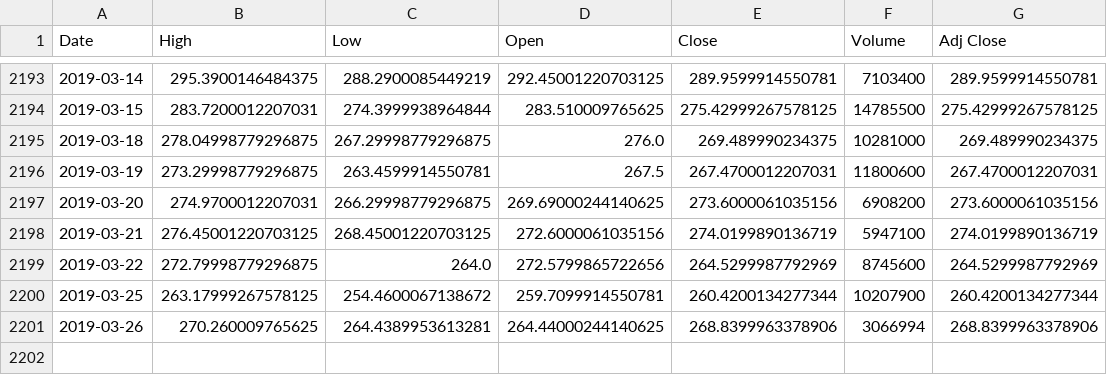
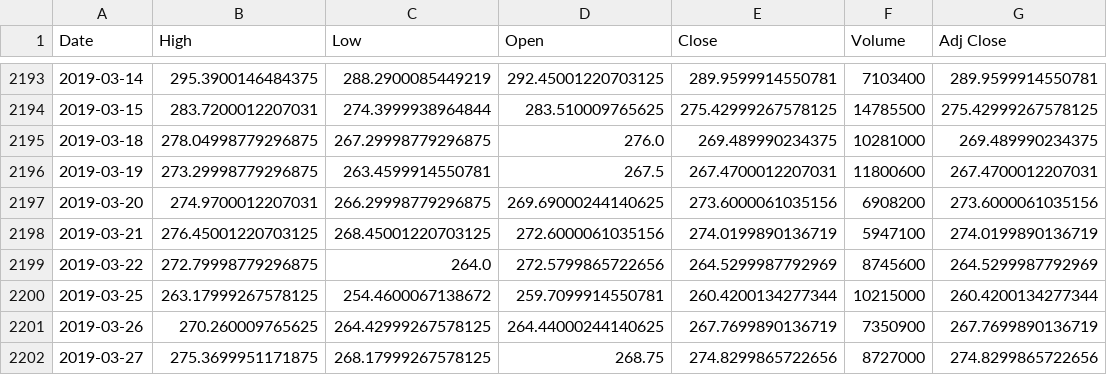
Before and after one commit to NumEconCopenhagen/projects-2019-mcb, a CSV file: Stock.csv, drawn as a sheet; only a part is shown, gaps mark what is left out.

```diff
--- a/Stock.csv
+++ b/Stock.csv
@@ -2199,3 +2199,4 @@ Date,High,Low,Open,Close,Volume,Adj Close
 2019-03-22,272.79998779296875,264.0,272.5799865722656,264.5299987792969,8745600,264.5299987792969
-2019-03-25,263.17999267578125,254.4600067138672,259.7099914550781,260.4200134277344,10207900,260.4200134277344
-2019-03-26,270.260009765625,264.4389953613281,264.44000244140625,268.8399963378906,3066994,268.8399963378906
+2019-03-25,263.17999267578125,254.4600067138672,259.7099914550781,260.4200134277344,10215000,260.4200134277344
+2019-03-26,270.260009765625,264.42999267578125,264.44000244140625,267.7699890136719,7350900,267.7699890136719
+2019-03-27,275.3699951171875,268.17999267578125,268.75,274.8299865722656,8727000,274.8299865722656
```
Also changed, not shown: 5 other files.
